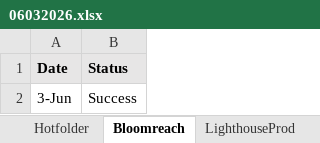
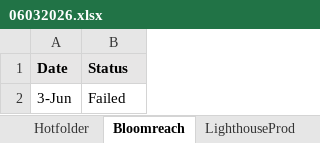
Before and after one commit to jamessu712/ai-secure-poc, an Excel workbook: src/daily-report/monitoring-data/06032026.xlsx, sheet Bloomreach, drawn as a sheet; values as stored, in another font and other column widths than the file's, no borders; the diff names each change by its address in the sheet, - before the commit and + after, or states it on an @@ line.

```diff
--- a/src/daily-report/monitoring-data/06032026.xlsx (sheet Bloomreach)
+++ b/src/daily-report/monitoring-data/06032026.xlsx (sheet Bloomreach)
-B2 (Status): Success
+B2 (Status): Failed
```
Also changed, not shown: 1 other file.
